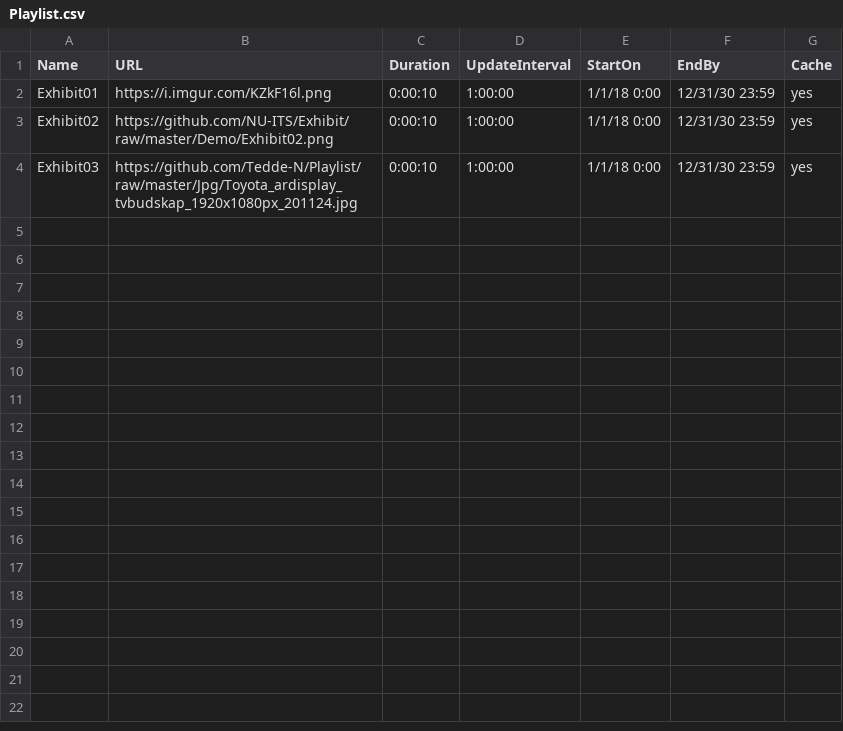
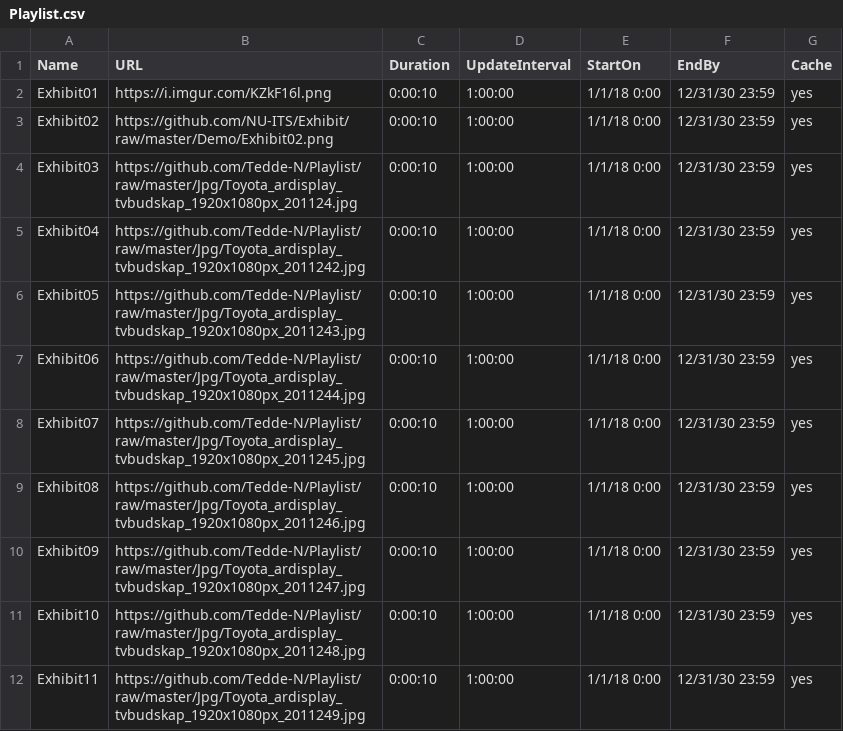
Before and after one commit to Tedde-N/Playlist, a CSV file: Playlist.csv, drawn as a sheet; the diff names each change by its address in the sheet, - before the commit and + after, or states it on an @@ line.

Commit message:
Update Playlist.csv

```diff
--- a/Playlist.csv
+++ b/Playlist.csv
+row 5: Exhibit04 | https://github.com/Tedde-N/Playlist/raw/master/Jpg/Toyota_ardisplay_tvbudskap_1920x1080px_2011242.jpg | 0:00:10 | 1:00:00 | 1/1/18 0:00 | 12/31/30 23:59 | yes
+row 6: Exhibit05 | https://github.com/Tedde-N/Playlist/raw/master/Jpg/Toyota_ardisplay_tvbudskap_1920x1080px_2011243.jpg | 0:00:10 | 1:00:00 | 1/1/18 0:00 | 12/31/30 23:59 | yes
+row 7: Exhibit06 | https://github.com/Tedde-N/Playlist/raw/master/Jpg/Toyota_ardisplay_tvbudskap_1920x1080px_2011244.jpg | 0:00:10 | 1:00:00 | 1/1/18 0:00 | 12/31/30 23:59 | yes
+row 8: Exhibit07 | https://github.com/Tedde-N/Playlist/raw/master/Jpg/Toyota_ardisplay_tvbudskap_1920x1080px_2011245.jpg | 0:00:10 | 1:00:00 | 1/1/18 0:00 | 12/31/30 23:59 | yes
+row 9: Exhibit08 | https://github.com/Tedde-N/Playlist/raw/master/Jpg/Toyota_ardisplay_tvbudskap_1920x1080px_2011246.jpg | 0:00:10 | 1:00:00 | 1/1/18 0:00 | 12/31/30 23:59 | yes
+row 10: Exhibit09 | https://github.com/Tedde-N/Playlist/raw/master/Jpg/Toyota_ardisplay_tvbudskap_1920x1080px_2011247.jpg | 0:00:10 | 1:00:00 | 1/1/18 0:00 | 12/31/30 23:59 | yes
+row 11: Exhibit10 | https://github.com/Tedde-N/Playlist/raw/master/Jpg/Toyota_ardisplay_tvbudskap_1920x1080px_2011248.jpg | 0:00:10 | 1:00:00 | 1/1/18 0:00 | 12/31/30 23:59 | yes
+row 12: Exhibit11 | https://github.com/Tedde-N/Playlist/raw/master/Jpg/Toyota_ardisplay_tvbudskap_1920x1080px_2011249.jpg | 0:00:10 | 1:00:00 | 1/1/18 0:00 | 12/31/30 23:59 | yes
```
